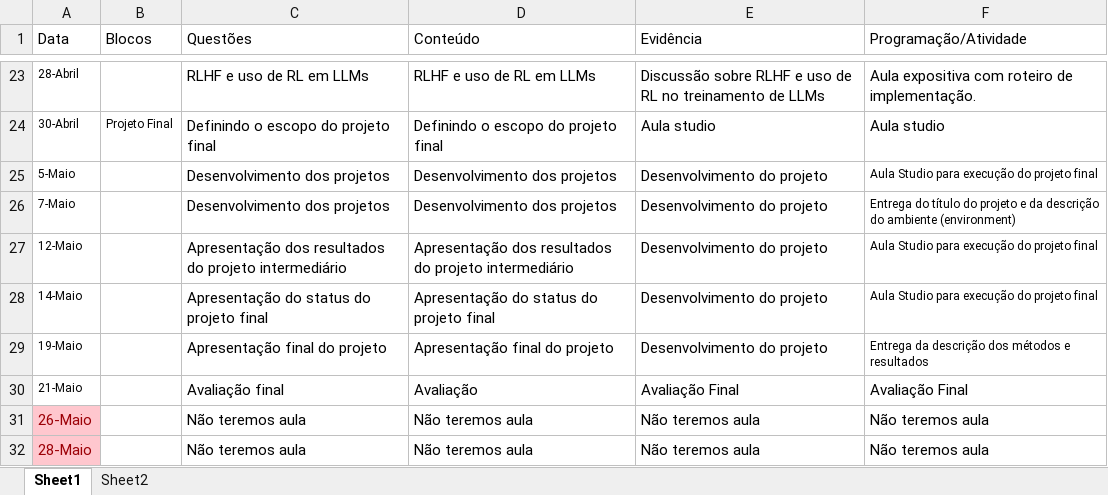
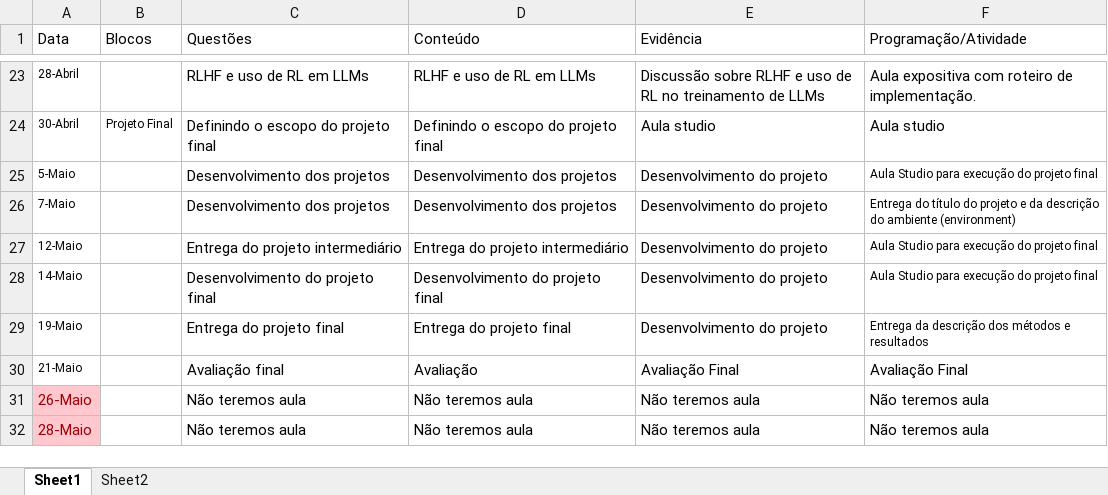
Before and after one commit to Insper/rl, an Excel workbook: lessons_plan.xlsx, sheet Sheet1, drawn as a sheet; only a part is shown, gaps mark what is left out; values as stored, in another font and other column widths than the file's, no borders; the diff names each change by its address in the sheet, - before the commit and + after, or states it on an @@ line.

```diff
--- a/lessons_plan.xlsx (sheet Sheet1)
+++ b/lessons_plan.xlsx (sheet Sheet1)
-C27 (Questões): Apresentação dos resultados do projeto intermediário
+C27 (Questões): Entrega do projeto intermediário
-D27 (Conteúdo): Apresentação dos resultados do projeto intermediário
+D27 (Conteúdo): Entrega do projeto intermediário
-C28 (Questões): Apresentação do status do projeto final
+C28 (Questões): Desenvolvimento do projeto final
-D28 (Conteúdo): Apresentação do status do projeto final
+D28 (Conteúdo): Desenvolvimento do projeto final
-C29 (Questões): Apresentação final do projeto
+C29 (Questões): Entrega do projeto final
-D29 (Conteúdo): Apresentação final do projeto
+D29 (Conteúdo): Entrega do projeto final
```
Also changed, not shown: projeto_final.xlsx, projeto_intermediario.xlsx, 2 other files.
